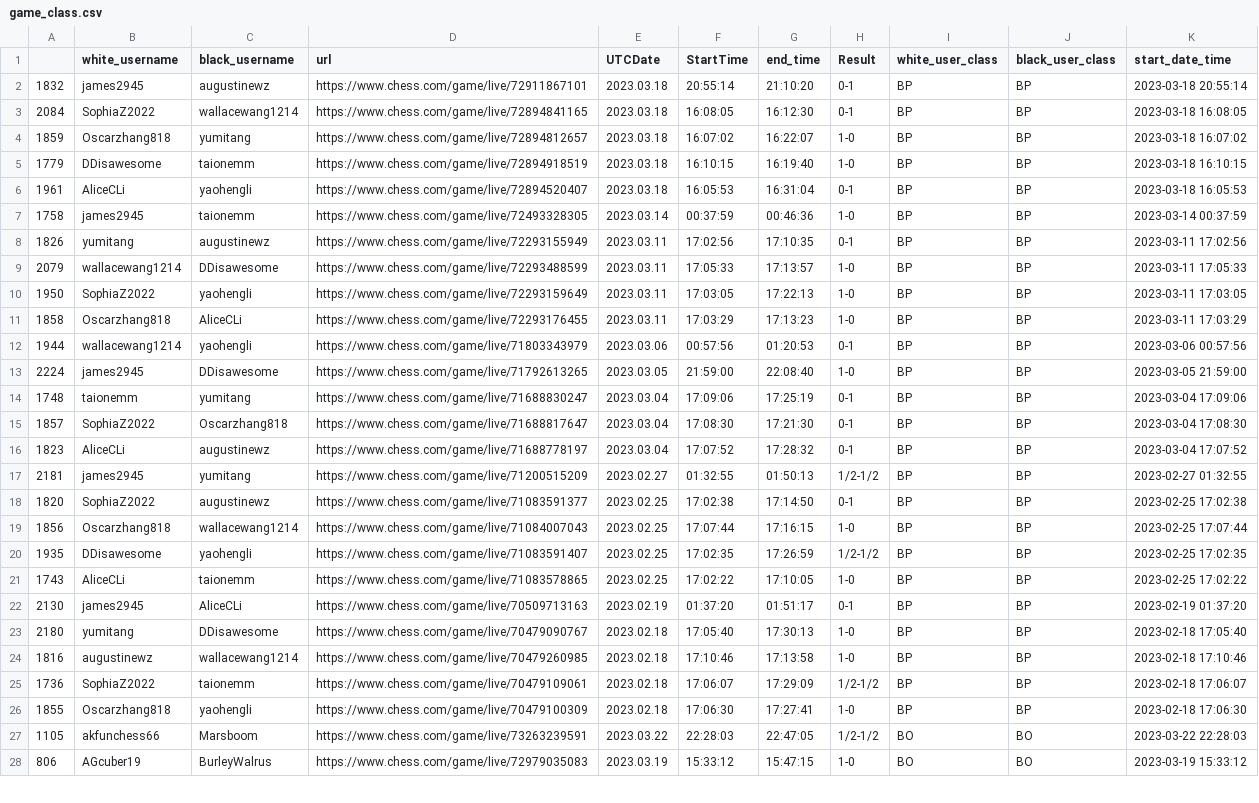
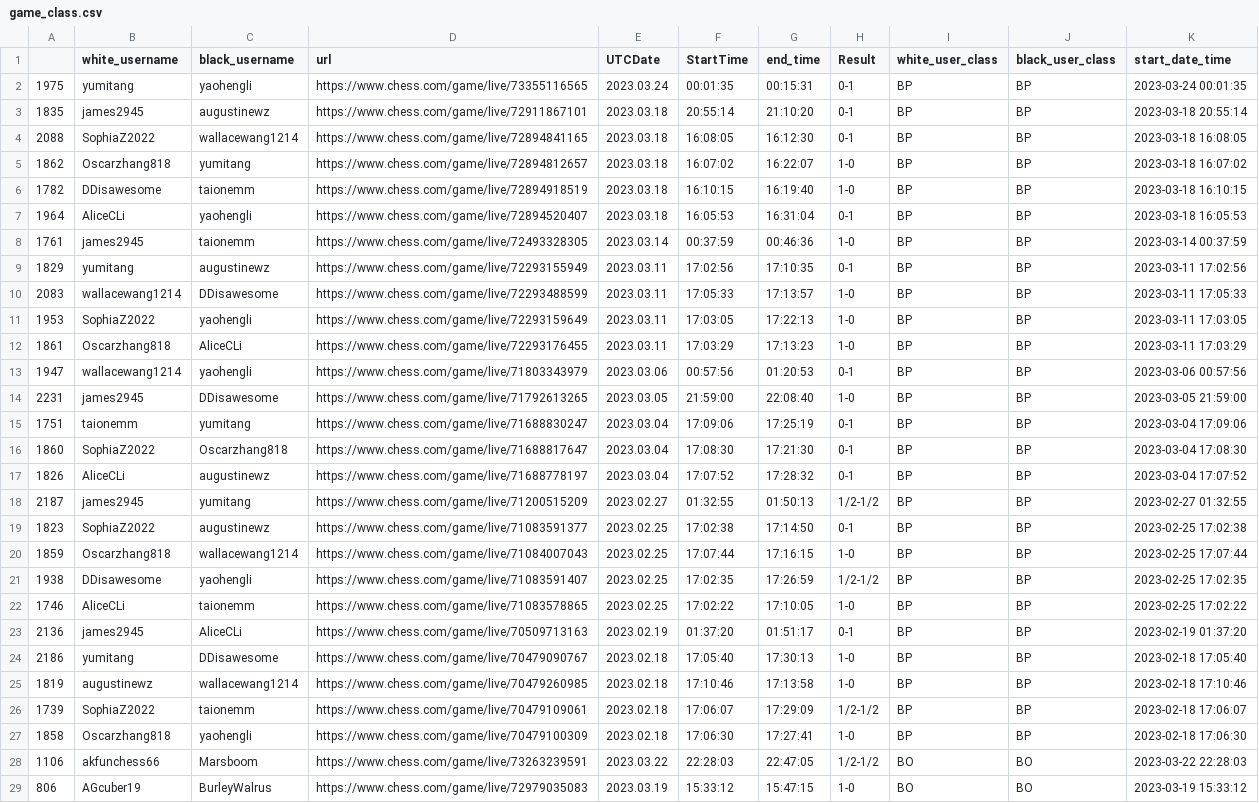
Before and after one commit to thecrossed/chess_player_analytics, a CSV file: game_class.csv, drawn as a sheet; only a part is shown; addresses are those after the commit; the diff covers the shown part only; the diff names each change by its address in the sheet, - before the commit and + after, or states it on an @@ line.

```diff
--- a/game_class.csv
+++ b/game_class.csv
+row 2: 1975 | yumitang | yaohengli | https://www.chess.com/game/live/73355116565 | 2023.03.24 | 00:01:35 | 00:15:31 | 0-1 | BP | BP | 2023-03-24 00:01:35
-A3: 1832
+A3: 1835
-A4: 2084
+A4: 2088
-A5: 1859
+A5: 1862
-A6: 1779
+A6: 1782
-A7: 1961
+A7: 1964
-A8: 1758
+A8: 1761
-A9: 1826
+A9: 1829
-A10: 2079
+A10: 2083
-A11: 1950
+A11: 1953
-A12: 1858
+A12: 1861
-A13: 1944
+A13: 1947
-A14: 2224
+A14: 2231
-A15: 1748
+A15: 1751
-A16: 1857
+A16: 1860
-A17: 1823
+A17: 1826
-A18: 2181
+A18: 2187
-A19: 1820
+A19: 1823
-A20: 1856
+A20: 1859
-A21: 1935
+A21: 1938
-A22: 1743
+A22: 1746
-A23: 2130
+A23: 2136
-A24: 2180
+A24: 2186
-A25: 1816
+A25: 1819
-A26: 1736
+A26: 1739
-A27: 1855
+A27: 1858
-A28: 1105
+A28: 1106
```
Also changed, not shown: 48 edited cells elsewhere in this file.
